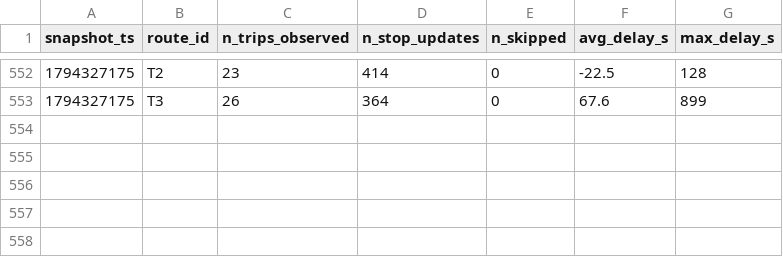
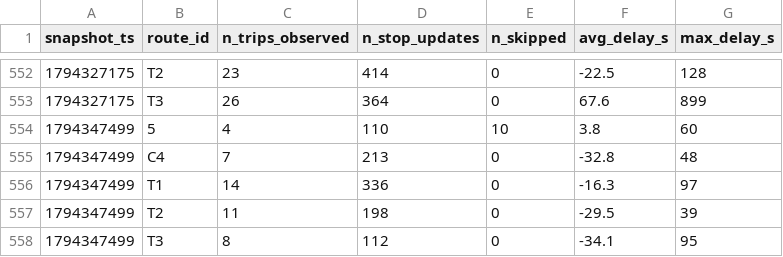
Before and after one commit to salmazaime/smart-mobility-lemans, a CSV file: data/history/route_delays_2026-11.csv, drawn as a sheet; only a part is shown, gaps mark what is left out; the diff names each change by its address in the sheet, - before the commit and + after, or states it on an @@ line.

```diff
--- a/data/history/route_delays_2026-11.csv
+++ b/data/history/route_delays_2026-11.csv
+row 554: 1794347499 | 5 | 4 | 110 | 10 | 3.8 | 60
+row 555: 1794347499 | C4 | 7 | 213 | 0 | -32.8 | 48
+row 556: 1794347499 | T1 | 14 | 336 | 0 | -16.3 | 97
+row 557: 1794347499 | T2 | 11 | 198 | 0 | -29.5 | 39
+row 558: 1794347499 | T3 | 8 | 112 | 0 | -34.1 | 95
```
Also changed, not shown: 1 other file.
